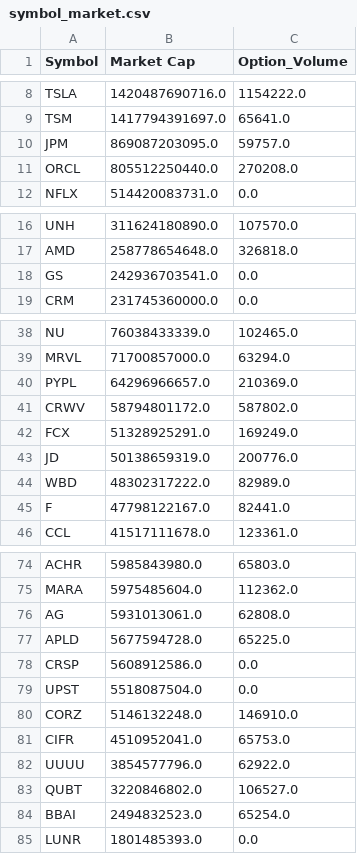
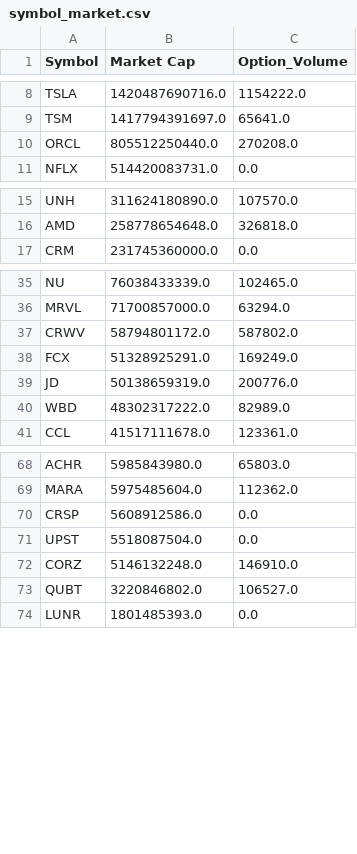
Before and after one commit to zhengshuomm/stocktrade, a CSV file: priority_data/stock_symbol/symbol_market.csv, drawn as a sheet; only a part is shown, gaps mark what is left out; the diff covers the shown part only.

Commit message:
Update workflows and data files
- Update priority-stock-scan.yml workflow name and schedule
- Update stock-scan-smart.yml workflow
- Update symbol_market.csv files in both data and priority_data
- Add new volume outlier detection results
- Add priority_data option and stock price files
- Add fix_symbol_market.py script
- Update scan_stock_30min_multi.py
- Clean up temporary files and add new data files

```diff
--- a/priority_data/stock_symbol/symbol_market.csv
+++ b/priority_data/stock_symbol/symbol_market.csv
@@ -9,3 +9,2 @@ TSLA,1420487690716.0,1154222.0
 TSM,1417794391697.0,65641.0
-JPM,869087203095.0,59757.0
 ORCL,805512250440.0,270208.0
@@ -17,3 +16,2 @@ UNH,311624180890.0,107570.0
 AMD,258778654648.0,326818.0
-GS,242936703541.0,0.0
 CRM,231745360000.0,0.0
@@ -39,3 +36,2 @@ NU,76038433339.0,102465.0
 MRVL,71700857000.0,63294.0
-PYPL,64296966657.0,210369.0
 CRWV,58794801172.0,587802.0
@@ -44,3 +40,2 @@ JD,50138659319.0,200776.0
 WBD,48302317222.0,82989.0
-F,47798122167.0,82441.0
 CCL,41517111678.0,123361.0
@@ -75,4 +69,2 @@ ACHR,5985843980.0,65803.0
 MARA,5975485604.0,112362.0
-AG,5931013061.0,62808.0
-APLD,5677594728.0,65225.0
 CRSP,5608912586.0,0.0
@@ -80,6 +72,3 @@ UPST,5518087504.0,0.0
 CORZ,5146132248.0,146910.0
-CIFR,4510952041.0,65753.0
-UUUU,3854577796.0,62922.0
 QUBT,3220846802.0,106527.0
-BBAI,2494832523.0,65254.0
 LUNR,1801485393.0,0.0
```
Also changed, not shown: 1 added row and 2 removed rows elsewhere in this file, data/stock_symbol/symbol_market.csv, priority_data/stock_symbol/symbol_priority.csv, 14 other files.
